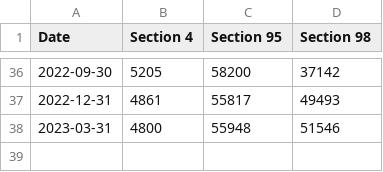
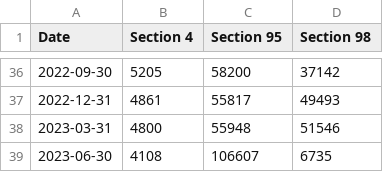
Before and after one commit to britishredcrosssociety/state-of-asylum-system, a CSV file: data-raw/flourish/4a - Asylum support/asylum support - longitudinal.csv, drawn as a sheet; only a part is shown, gaps mark what is left out; the diff names each change by its address in the sheet, - before the commit and + after, or states it on an @@ line.

```diff
--- a/data-raw/flourish/4a - Asylum support/asylum support - longitudinal.csv
+++ b/data-raw/flourish/4a - Asylum support/asylum support - longitudinal.csv
+row 39: 2023-06-30 | 4108 | 106607 | 6735
```
Also changed, not shown: data-raw/flourish/4a - Asylum support/Backlog trend.csv, data-raw/flourish/4a - Asylum support/asylum support - most recent.csv, 3 other files.
